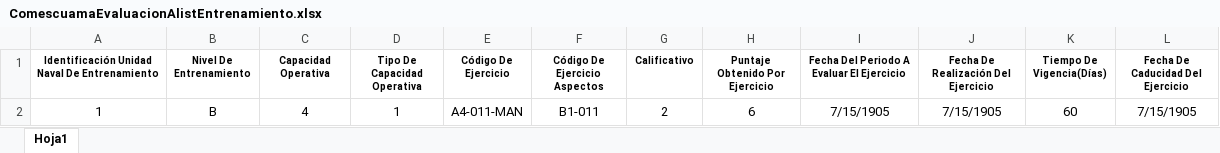
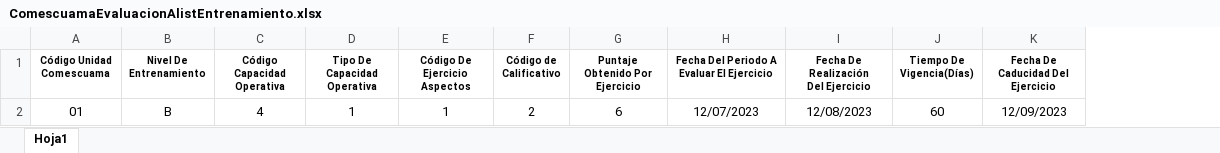
Before and after one commit to Martinweschevargas/siesmar, an Excel workbook: WebApplication3/wwwroot/Formatos/ComescuamaEvaluacionAlistEntrenamiento.xlsx, sheet Hoja1, drawn as a sheet; values as stored, in another font and other column widths than the file's, no borders; removed rows and columns are numbered as before the commit, all else as after; ↵ is a line break in a cell; the diff names each change by its address in the sheet, - before the commit and + after, or states it on an @@ line.

```diff
--- a/WebApplication3/wwwroot/Formatos/ComescuamaEvaluacionAlistEntrenamiento.xlsx (sheet Hoja1)
+++ b/WebApplication3/wwwroot/Formatos/ComescuamaEvaluacionAlistEntrenamiento.xlsx (sheet Hoja1)
-column A, rows 1-2: Identificación Unidad Naval De Entrenamiento | 1
+column A (Código Unidad Comescuama), row 2: 01
-column E (Código De Ejercicio), row 2: A4-011-MAN
-B1: Nivel De Entrenamiento
+B1: Nivel De ↵ Entrenamiento
-C1: Capacidad Operativa
+C1: Código Capacidad Operativa
-F1: Calificativo
+F1: Código de Calificativo
-I1: Fecha De Realización Del Ejercicio
+I1: Fecha De Realización ↵ Del Ejercicio
-E2 (Código De Ejercicio Aspectos): B1-011
+E2 (Código De Ejercicio Aspectos): 1
-H2: 7/15/1905
+H2: 12/07/2023
-I2: 7/15/1905
+I2: 12/08/2023
-K2 (Fecha De Caducidad Del Ejercicio): 7/15/1905
+K2 (Fecha De Caducidad Del Ejercicio): 12/09/2023
```
Also changed, not shown: WebApplication3/wwwroot/Formatos/ComescuamaAlistCombustibleLubricante.xlsx, WebApplication3/wwwroot/Formatos/ComescuamaAlistamientoMaterial.xlsx, 37 other files.
